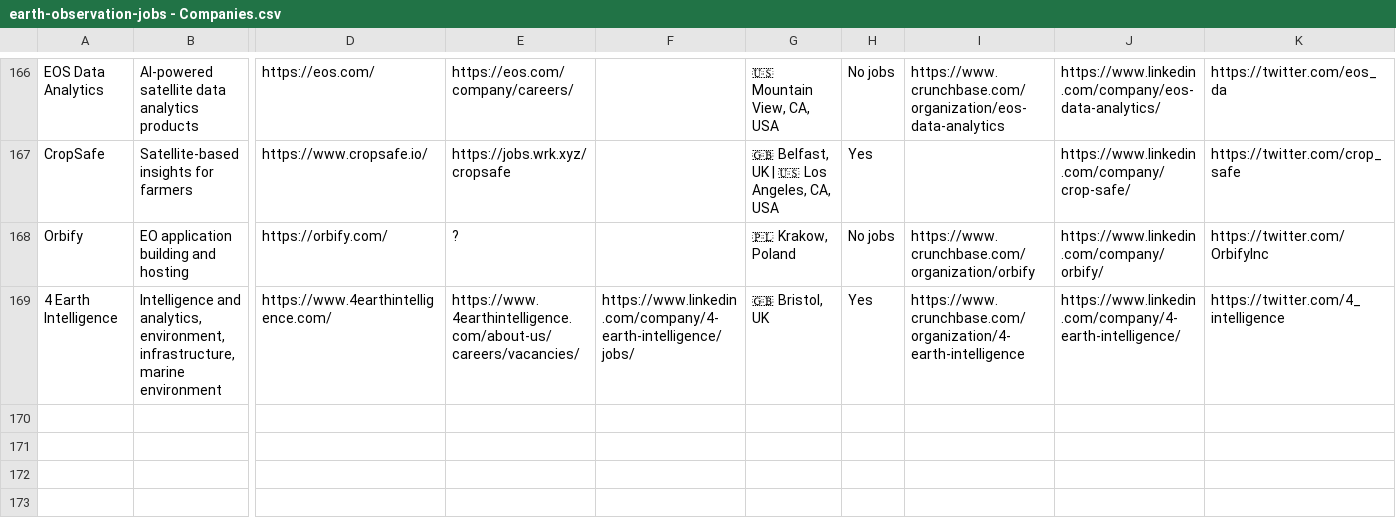
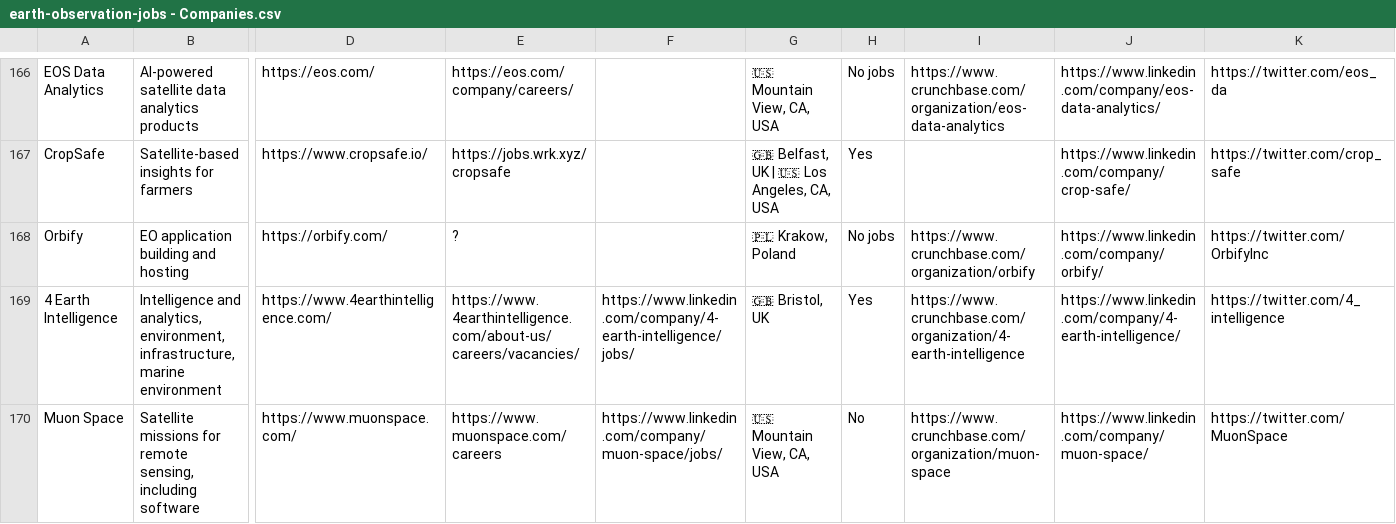
Before and after one commit to DahnJ/EO-jobs, a CSV file: earth-observation-jobs - Companies.csv, drawn as a sheet; only a part is shown, gaps mark what is left out; rows hold the shown columns only; the diff names each change by its address in the sheet, - before the commit and + after, or states it on an @@ line.

Commit message:
Add Muon Space, Climate jobs list

```diff
--- a/earth-observation-jobs - Companies.csv
+++ b/earth-observation-jobs - Companies.csv
+row 170: Muon Space | Satellite missions for remote sensing, including software | https://www.muonspace.com/ | https://www.muonspace.com/careers | https://www.linkedin.com/company/muon-space/jobs/ | 🇺🇸 Mountain View, CA, USA | No | https://www.crunchbase.com/organization/muon-space | https://www.linkedin.com/company/muon-space/ | https://twitter.com/MuonSpace
```
Also changed, not shown: 2 other files.
